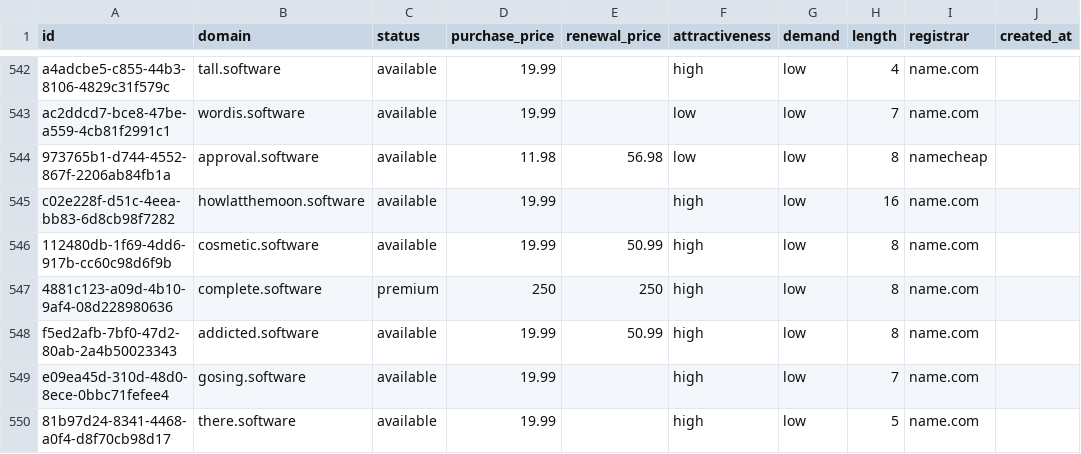
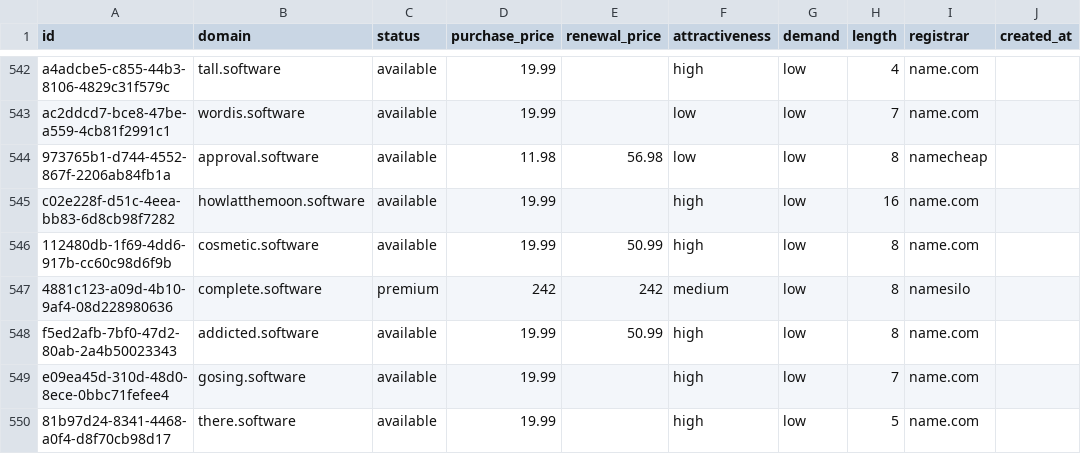
Before and after one commit to UniqueDomains/software-oneword-domains, a CSV file: software.csv, drawn as a sheet; only a part is shown, gaps mark what is left out; the diff names each change by its address in the sheet, - before the commit and + after, or states it on an @@ line.

Commit message:
Domains update

```diff
--- a/software.csv
+++ b/software.csv
-D547 (purchase_price): 250
+D547 (purchase_price): 242
-E547 (renewal_price): 250
+E547 (renewal_price): 242
-F547 (attractiveness): high
+F547 (attractiveness): medium
-I547 (registrar): name.com
+I547 (registrar): namesilo
```
Also changed, not shown: 4 other files.
